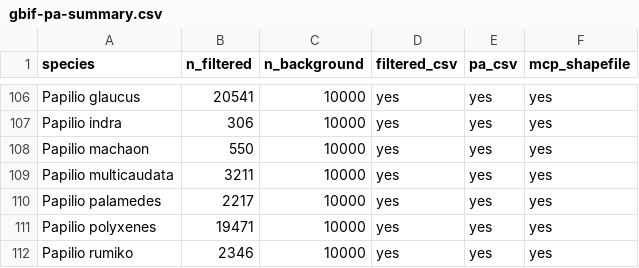
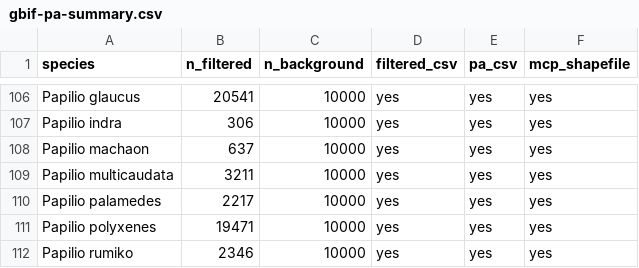
Before and after one commit to Big-Biodiversity-Collaborative/SwallowtailClimateChange, a CSV file: data/gbif-pa-summary.csv, drawn as a sheet; only a part is shown, gaps mark what is left out.

```diff
--- a/data/gbif-pa-summary.csv
+++ b/data/gbif-pa-summary.csv
@@ -107,3 +107,3 @@
 "Papilio indra",306,10000,"yes","yes","yes"
-"Papilio machaon",550,10000,"yes","yes","yes"
+"Papilio machaon",637,10000,"yes","yes","yes"
 "Papilio multicaudata",3211,10000,"yes","yes","yes"
```
Also changed, not shown: data/gbif-reconcile.csv, 7 other files.
